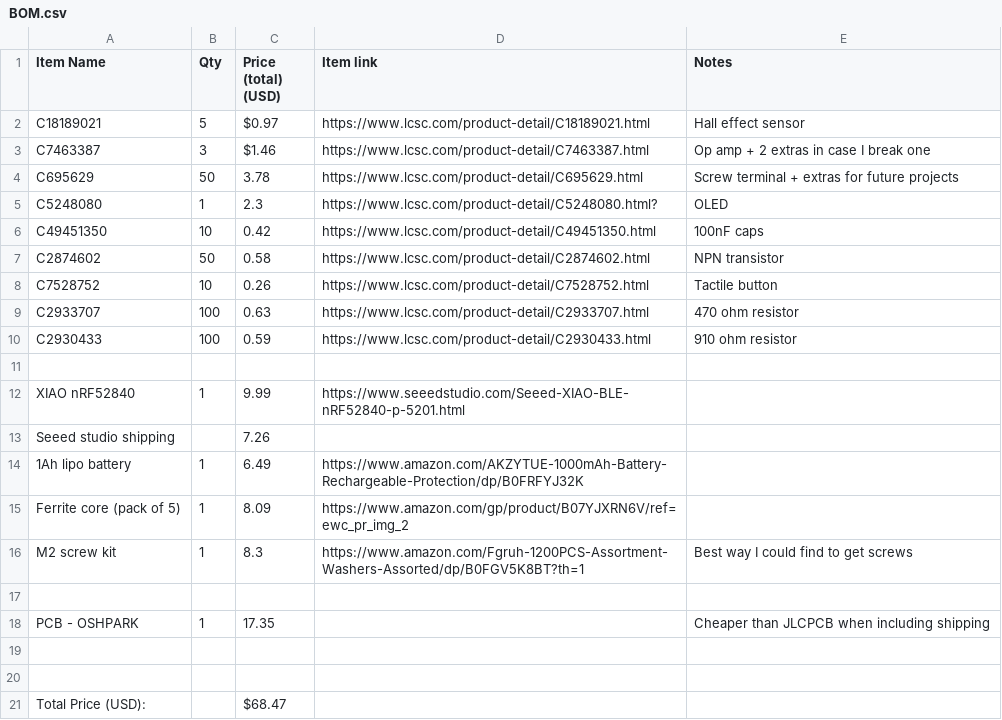
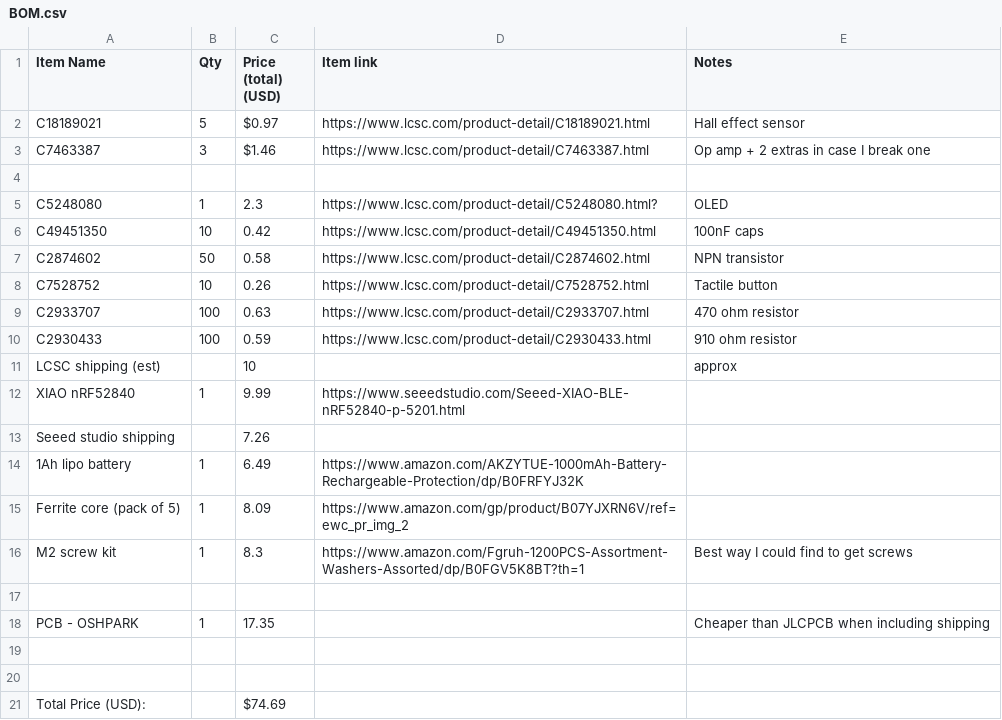
Before and after one commit to tiydwe/halleffectcurrentsensor, a CSV file: BOM.csv, drawn as a sheet.

Commit message:
Remove plated through holes and remove item from BOM no longer needed

```diff
--- a/BOM.csv
+++ b/BOM.csv
@@ -3,3 +3,3 @@ C18189021,5,$0.97 ,https://www.lcsc.com/product-detail/C18189021.html,Hall effec
 C7463387,3,$1.46 ,https://www.lcsc.com/product-detail/C7463387.html,Op amp + 2 extras in case I break one
-C695629,50,3.78,https://www.lcsc.com/product-detail/C695629.html,Screw terminal + extras for future projects
+,,,,
 C5248080,1,2.3,https://www.lcsc.com/product-detail/C5248080.html?,OLED
@@ -10,3 +10,3 @@ C2933707,100,0.63,https://www.lcsc.com/product-detail/C2933707.html,470 ohm resi
 C2930433,100,0.59,https://www.lcsc.com/product-detail/C2930433.html,910 ohm resistor
-,,,,
+LCSC shipping (est),,10,,approx
 XIAO nRF52840,1,9.99,https://www.seeedstudio.com/Seeed-XIAO-BLE-nRF52840-p-5201.html,
@@ -20,2 +20,2 @@ PCB - OSHPARK ,1,17.35,,Cheaper than JLCPCB when including shipping
 ,,,,
-Total Price (USD):,,$68.47 ,,
+Total Price (USD):,,$74.69 ,,
```
Also changed, not shown: 17 other files.
